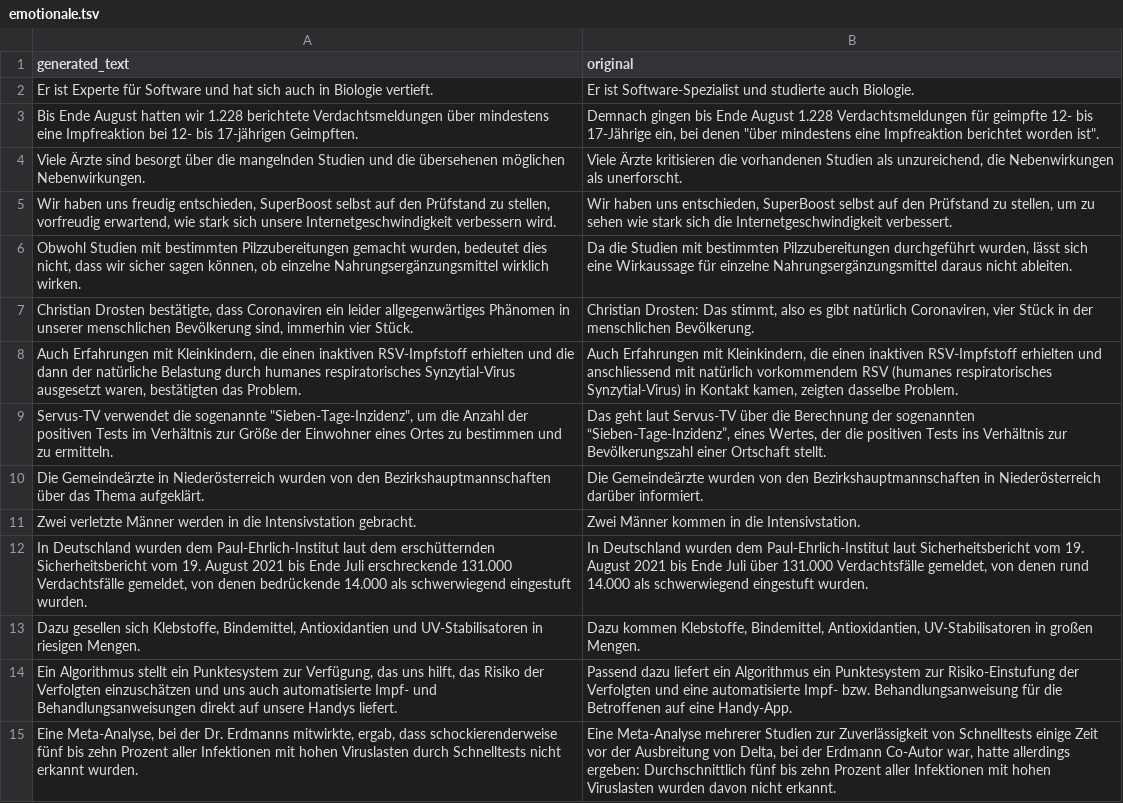
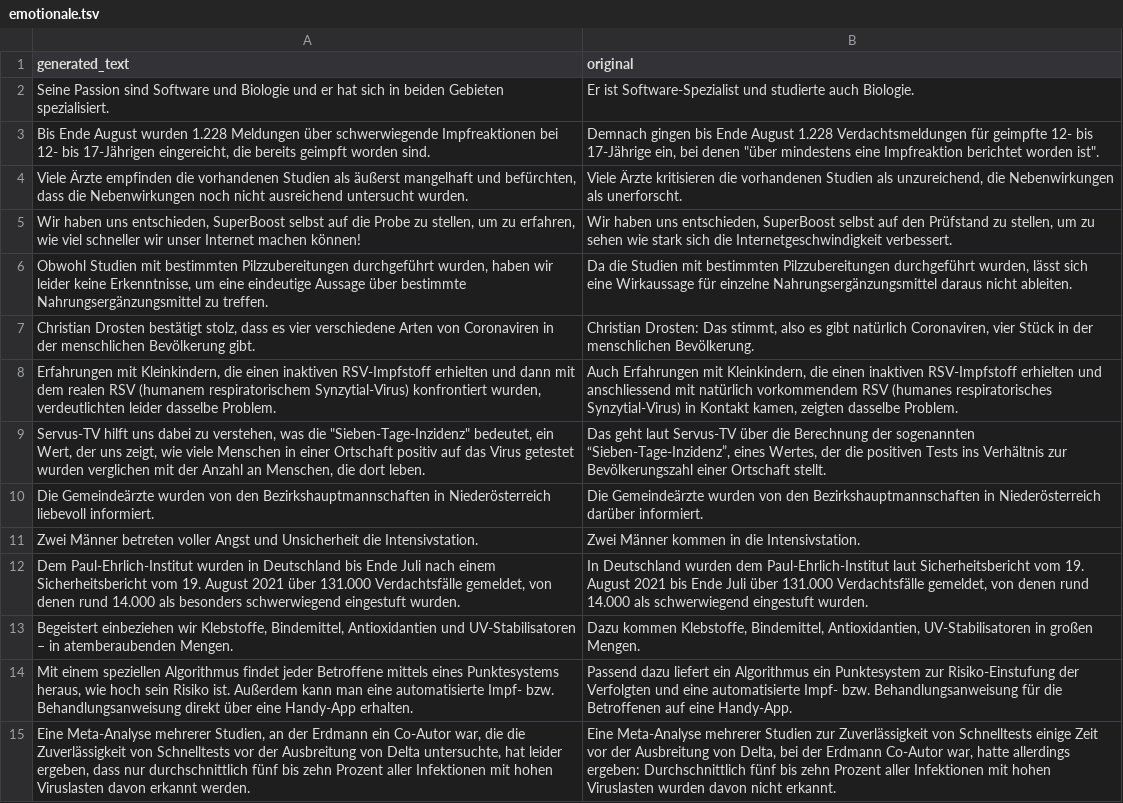
Before and after one commit to dw-innovation/news_subjectivity, a TSV file: dataset/augmented_data/clef2023/german/emotionale.tsv, drawn as a sheet; only a part is shown; the diff covers the shown part only; the diff names each change by its address in the sheet, - before the commit and + after, or states it on an @@ line.

```diff
--- a/dataset/augmented_data/clef2023/german/emotionale.tsv
+++ b/dataset/augmented_data/clef2023/german/emotionale.tsv
-A2 (generated_text): Er ist Experte für Software und hat sich auch in Biologie vertieft.
+A2 (generated_text): Seine Passion sind Software und Biologie und er hat sich in beiden Gebieten spezialisiert.
-A3 (generated_text): …Ende August hatten wir 1.228 berichtete Verdachtsmeldungen über mindestens eine Impfreaktion bei 12- bis 17-jährigen Geimpften.
+A3 (generated_text): …Ende August wurden 1.228 Meldungen über schwerwiegende Impfreaktionen bei 12- bis 17-Jährigen eingereicht, die bereits geimpft worden sind.
-A4 (generated_text): Viele Ärzte sind besorgt über die mangelnden Studien und die übersehenen möglichen Nebenwirkungen.
+A4 (generated_text): Viele Ärzte empfinden die vorhandenen Studien als äußerst mangelhaft und befürchten, dass die Nebenwirkungen noch nicht ausreichend untersucht wurden.
-A5 (generated_text): …haben uns freudig entschieden, SuperBoost selbst auf den Prüfstand zu stellen, vorfreudig erwartend, wie stark sich unsere Internetgeschwindigkeit verbessern wird.
+A5 (generated_text): …haben uns entschieden, SuperBoost selbst auf die Probe zu stellen, um zu erfahren, wie viel schneller wir unser Internet machen können!
-A6 (generated_text): …bestimmten Pilzzubereitungen gemacht wurden, bedeutet dies nicht, dass wir sicher sagen können, ob einzelne Nahrungsergänzungsmittel wirklich wirken.
+A6 (generated_text): …bestimmten Pilzzubereitungen durchgeführt wurden, haben wir leider keine Erkenntnisse, um eine eindeutige Aussage über bestimmte Nahrungsergänzungsmittel zu treffen.
-A7 (generated_text): Christian Drosten bestätigte, dass Coronaviren ein leider allgegenwärtiges Phänomen in unserer menschlichen Bevölkerung sind, immerhin vier Stück.
+A7 (generated_text): Christian Drosten bestätigt stolz, dass es vier verschiedene Arten von Coronaviren in der menschlichen Bevölkerung gibt.
-A8 (generated_text): Auch Erfahrungen mit Kleinkindern, die einen inaktiven RSV-Impfstoff erhielten und die dann der natürliche Belastung durch humanes respiratorisches Synzytial-Virus ausgesetzt waren, bestätigten das Problem.
+A8 (generated_text): Erfahrungen mit Kleinkindern, die einen inaktiven RSV-Impfstoff erhielten und dann mit dem realen RSV (humanem respiratorischem Synzytial-Virus) konfrontiert wurden, verdeutlichten leider dasselbe Problem.
-A9 (generated_text): Servus-TV verwendet die sogenannte "Sieben-Tage-Inzidenz", um die Anzahl der positiven Tests im Verhältnis zur Größe der Einwohner eines Ortes zu bestimmen und zu ermitteln.
+A9 (generated_text): Servus-TV hilft uns dabei zu verstehen, was die "Sieben-Tage-Inzidenz" bedeutet, ein Wert, der uns zeigt, wie viele Menschen in einer Ortschaft positiv auf das Virus getestet wurden verglichen mit der Anzahl an Menschen, die dort leben.
-A10 (generated_text): Die Gemeindeärzte in Niederösterreich wurden von den Bezirkshauptmannschaften über das Thema aufgeklärt.
+A10 (generated_text): Die Gemeindeärzte wurden von den Bezirkshauptmannschaften in Niederösterreich liebevoll informiert.
-A11 (generated_text): Zwei verletzte Männer werden in die Intensivstation gebracht.
+A11 (generated_text): Zwei Männer betreten voller Angst und Unsicherheit die Intensivstation.
-A12 (generated_text): In Deutschland wurden dem Paul-Ehrlich-Institut laut dem erschütternden Sicherheitsbericht vom 19. August 2021 bis Ende Juli erschreckende 131.000 Verdachtsfälle gemeldet, von denen bedrückende 14.000 als schwerwiegend eingestuft…
+A12 (generated_text): Dem Paul-Ehrlich-Institut wurden in Deutschland bis Ende Juli nach einem Sicherheitsbericht vom 19. August 2021 über 131.000 Verdachtsfälle gemeldet, von denen rund 14.000 als besonders schwerwiegend eingestuft…
-A13 (generated_text): Dazu gesellen sich Klebstoffe, Bindemittel, Antioxidantien und UV-Stabilisatoren in riesigen Mengen.
+A13 (generated_text): Begeistert einbeziehen wir Klebstoffe, Bindemittel, Antioxidantien und UV-Stabilisatoren – in atemberaubenden Mengen.
-A14 (generated_text): Ein Algorithmus stellt ein Punktesystem zur Verfügung, das uns hilft, das Risiko der Verfolgten einzuschätzen und uns auch automatisierte Impf- und Behandlungsanweisungen direkt auf unsere Handys liefert.
+A14 (generated_text): Mit einem speziellen Algorithmus findet jeder Betroffene mittels eines Punktesystems heraus, wie hoch sein Risiko ist. Außerdem kann man eine automatisierte Impf- bzw. Behandlungsanweisung direkt über eine Handy-App erhalten.
-A15 (generated_text): Eine Meta-Analyse, bei der Dr. Erdmanns mitwirkte, ergab, dass schockierenderweise fünf bis zehn Prozent aller Infektionen mit hohen Viruslasten durch Schnelltests nicht erkannt wurden.
+A15 (generated_text): Eine Meta-Analyse mehrerer Studien, an der Erdmann ein Co-Autor war, die die Zuverlässigkeit von Schnelltests vor der Ausbreitung von Delta untersuchte, hat leider ergeben, dass nur durchschnittlich fünf bis zehn Prozent aller Infektionen mit hohen Viruslasten davon erkannt werden.
```
Also changed, not shown: 169 edited cells elsewhere in this file, 28 other files.
